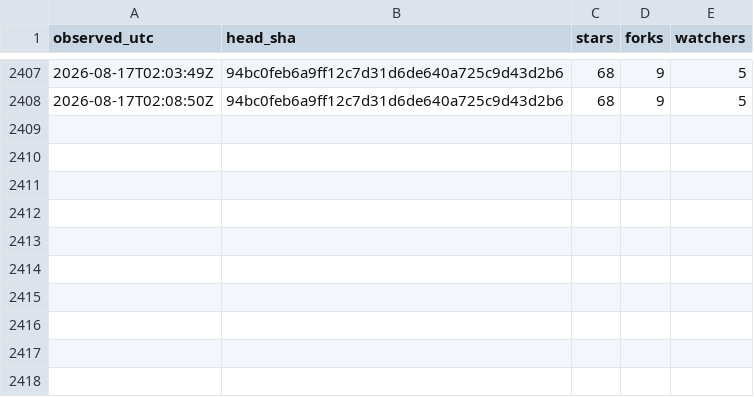
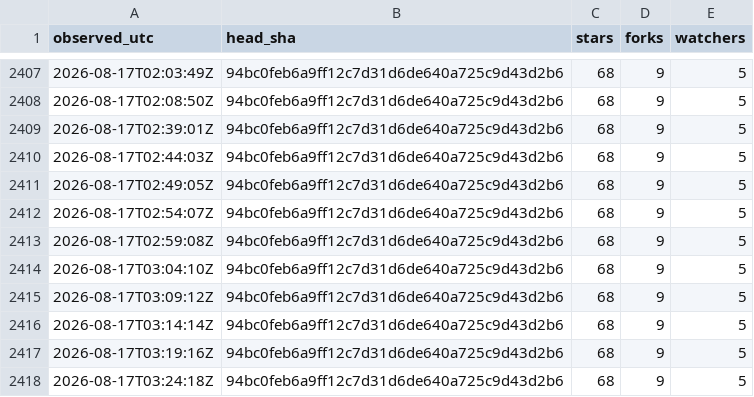
Before and after one commit to chcaru/ten-proofs-archive, a TSV file: poll-log.tsv, drawn as a sheet; only a part is shown, gaps mark what is left out; the diff names each change by its address in the sheet, - before the commit and + after, or states it on an @@ line.

```diff
--- a/poll-log.tsv
+++ b/poll-log.tsv
+row 2409: 2026-08-17T02:39:01Z | 94bc0feb6a9ff12c7d31d6de640a725c9d43d2b6 | 68 | 9 | 5
+row 2410: 2026-08-17T02:44:03Z | 94bc0feb6a9ff12c7d31d6de640a725c9d43d2b6 | 68 | 9 | 5
+row 2411: 2026-08-17T02:49:05Z | 94bc0feb6a9ff12c7d31d6de640a725c9d43d2b6 | 68 | 9 | 5
+row 2412: 2026-08-17T02:54:07Z | 94bc0feb6a9ff12c7d31d6de640a725c9d43d2b6 | 68 | 9 | 5
+row 2413: 2026-08-17T02:59:08Z | 94bc0feb6a9ff12c7d31d6de640a725c9d43d2b6 | 68 | 9 | 5
+row 2414: 2026-08-17T03:04:10Z | 94bc0feb6a9ff12c7d31d6de640a725c9d43d2b6 | 68 | 9 | 5
+row 2415: 2026-08-17T03:09:12Z | 94bc0feb6a9ff12c7d31d6de640a725c9d43d2b6 | 68 | 9 | 5
+row 2416: 2026-08-17T03:14:14Z | 94bc0feb6a9ff12c7d31d6de640a725c9d43d2b6 | 68 | 9 | 5
+row 2417: 2026-08-17T03:19:16Z | 94bc0feb6a9ff12c7d31d6de640a725c9d43d2b6 | 68 | 9 | 5
+row 2418: 2026-08-17T03:24:18Z | 94bc0feb6a9ff12c7d31d6de640a725c9d43d2b6 | 68 | 9 | 5
```
